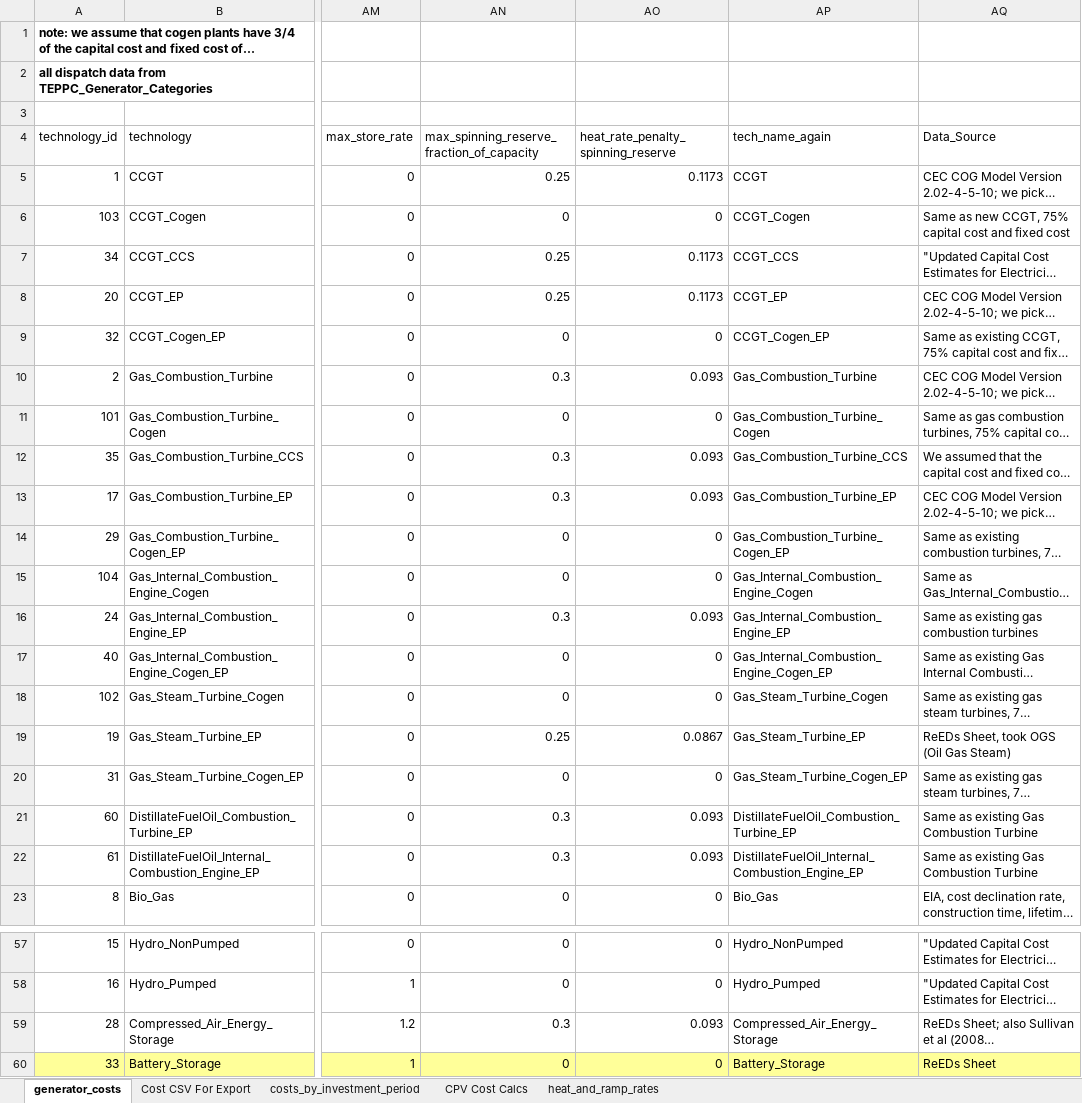
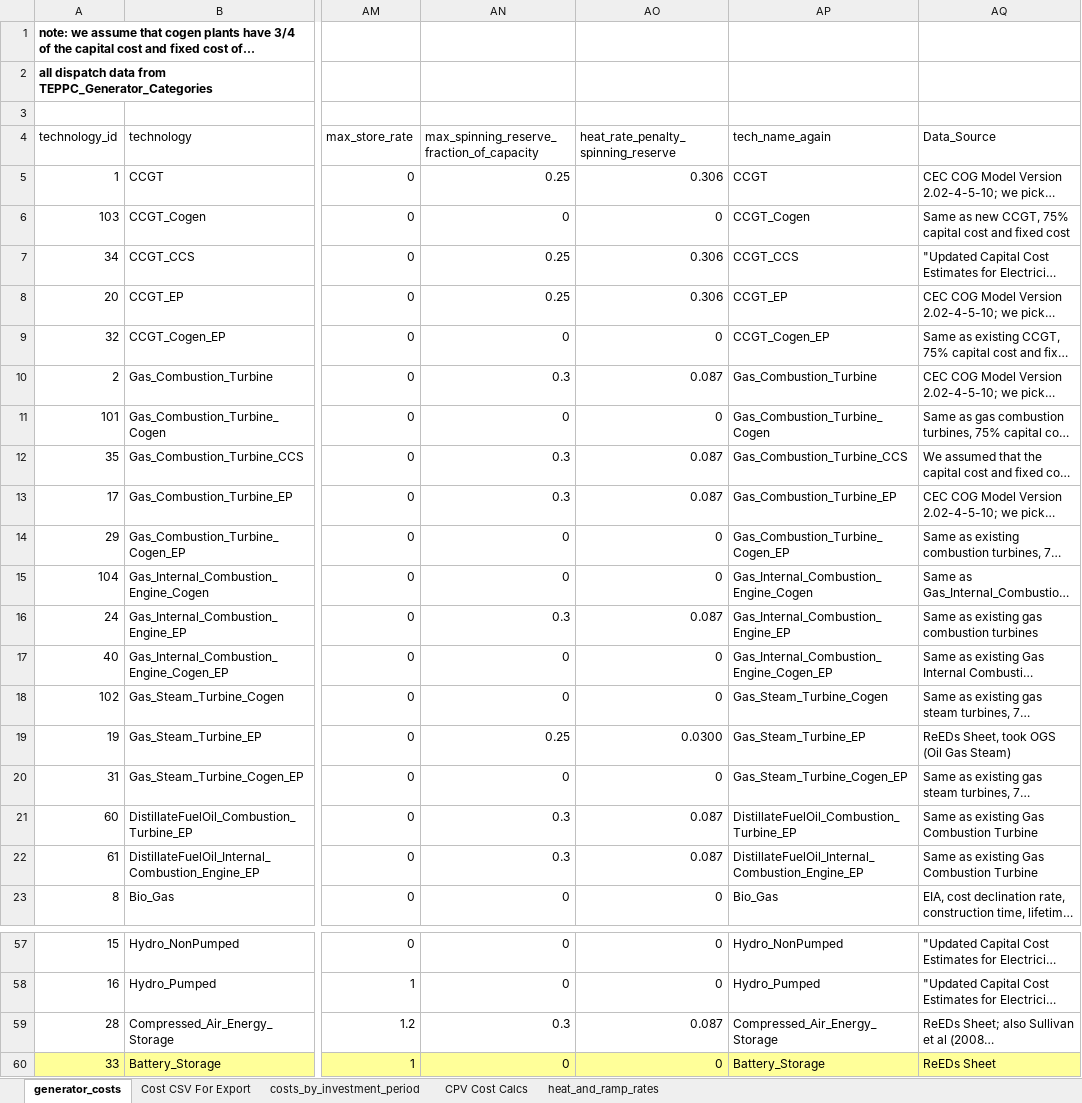
Before and after one commit to josiahjohnston/SWITCH-AMPL-RAEL, an Excel workbook: DatabasePrep/GeneratorInfo/generator_costs.xlsx, sheet generator_costs, drawn as a sheet; only a part is shown, gaps mark what is left out; long unchanged cells end in …; values as stored, in another font and other column widths than the file's, no borders; the diff names each change by its address in the sheet, - before the commit and + after, or states it on an @@ line.

```diff
--- a/DatabasePrep/GeneratorInfo/generator_costs.xlsx (sheet generator_costs)
+++ b/DatabasePrep/GeneratorInfo/generator_costs.xlsx (sheet generator_costs)
-AO5: 0.1173
+AO5: 0.306
-AO7:AO8: 0.1173
+AO7:AO8: 0.306
-AO10: 0.093
+AO10: 0.087
-AO12:AO13: 0.093
+AO12:AO13: 0.087
-AO16: 0.093
+AO16: 0.087
-AO19: 0.0867
+AO19: 0.0300
-AO21:AO22: 0.093
+AO21:AO22: 0.087
-AO59: 0.093
+AO59: 0.087
```
Also changed, not shown: sheet heat_and_ramp_rates, sheet Cost CSV For Export, charts or pictures, 1 other file.
